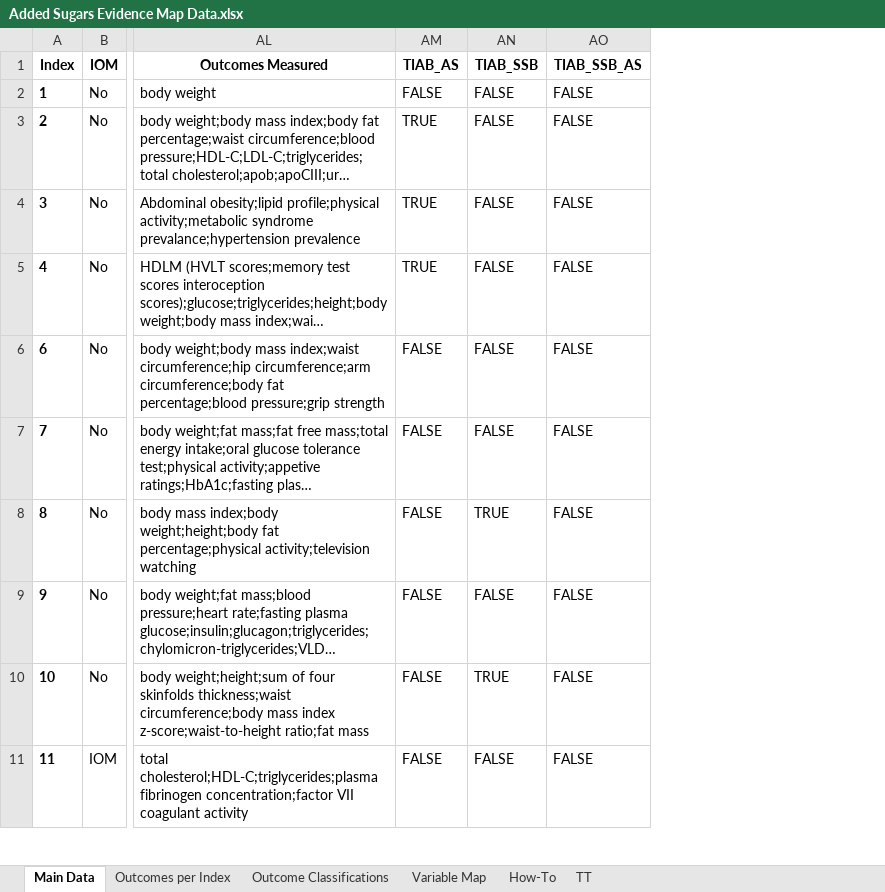
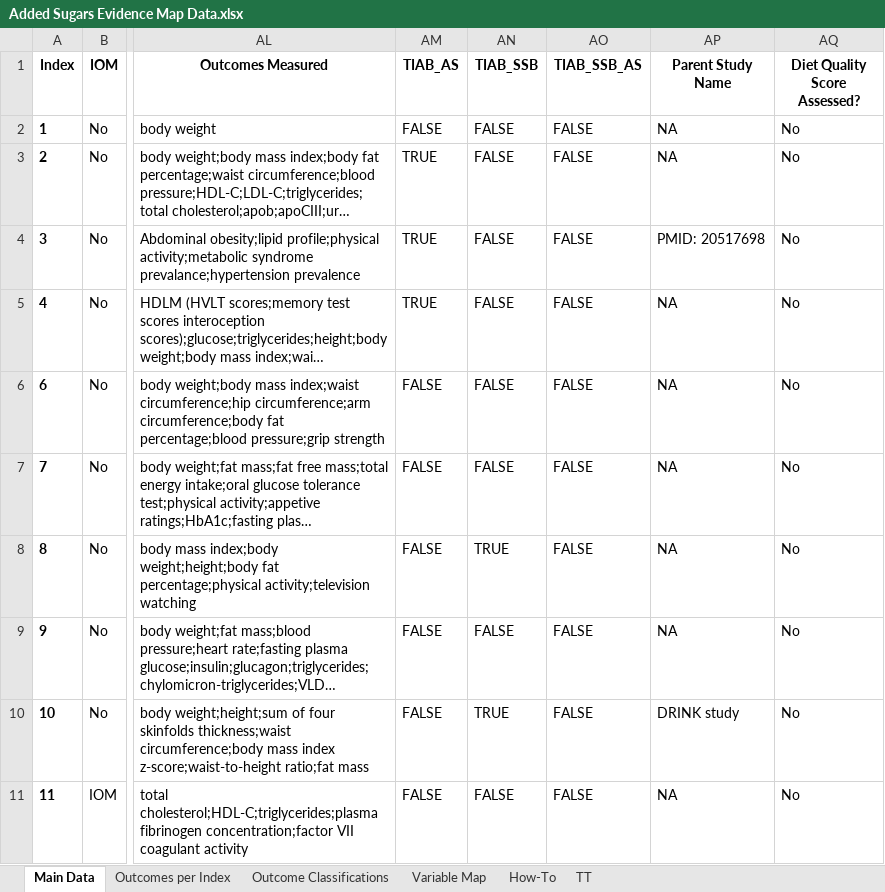
Before and after one commit to Traverse-Science/Added-Sugars-Evidence-Map, an Excel workbook: Added Sugars Evidence Map Data.xlsx, sheet Main Data, drawn as a sheet; only a part is shown, gaps mark what is left out; long unchanged cells end in …; values as stored, in another font and other column widths than the file's, no borders; conditional formats and table styles not drawn; the diff names each change by its address in the sheet, - before the commit and + after, or states it on an @@ line.

Commit message:
Updated variable map + added variables
Added the parent study names and diet quality scores used.

```diff
--- a/Added Sugars Evidence Map Data.xlsx (sheet Main Data)
+++ b/Added Sugars Evidence Map Data.xlsx (sheet Main Data)
+column AP (Parent Study Name), rows 2-11: NA | NA | PMID: 20517698 | NA | NA | NA | NA | NA | DRINK study | NA
+column AQ (Diet Quality Score Assessed?), rows 2-11: all No
```
Also changed, not shown: sheet Variable Map.
